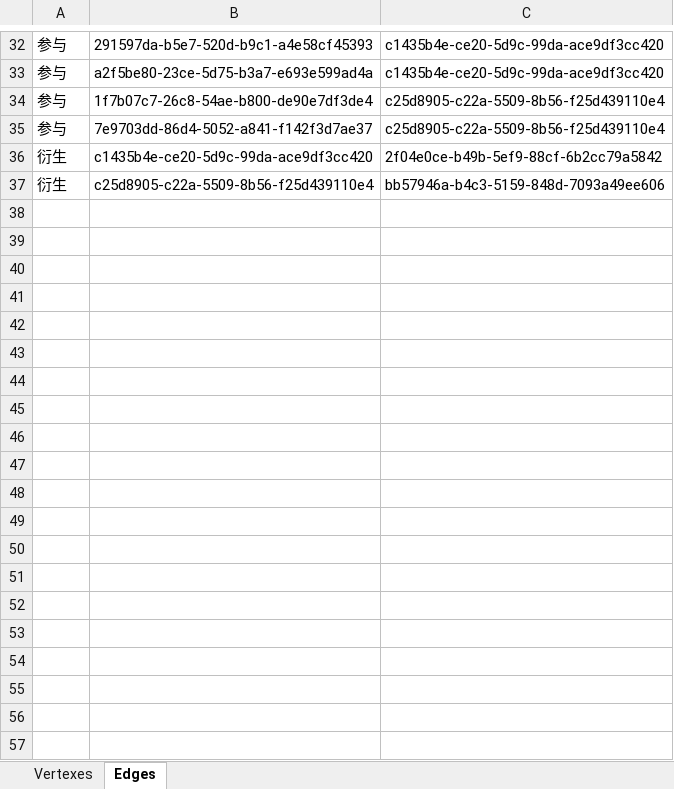
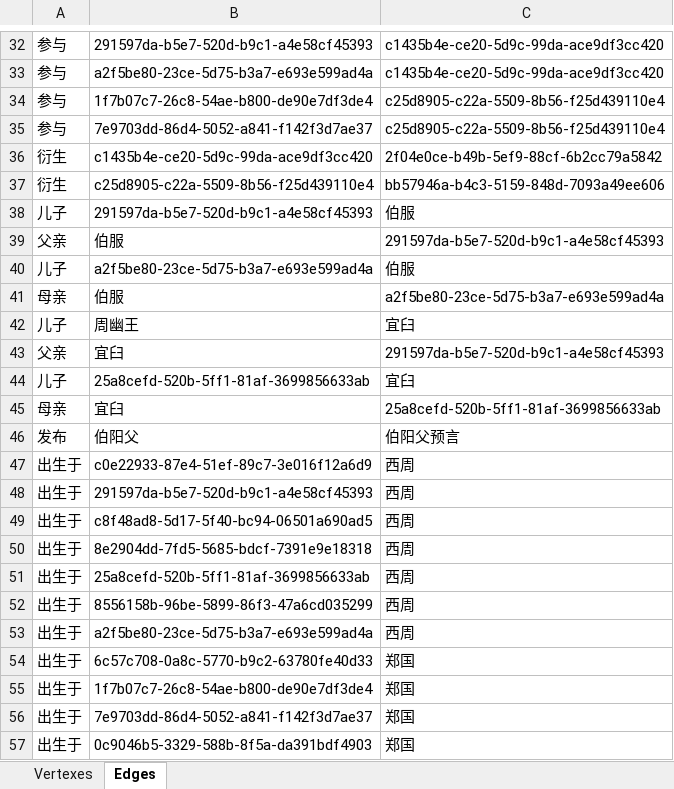
Before and after one commit to microsoft/SmartKG, an Excel workbook: Resources/Data/Excel/input/SprintAutumn/SmartKG_KG_springautumn_1.xlsx, sheet Edges, drawn as a sheet; only a part is shown, gaps mark what is left out; values as stored, in another font and other column widths than the file's, no borders; the diff covers the shown part only; the diff names each change by its address in the sheet, - before the commit and + after, or states it on an @@ line.

```diff
--- a/Resources/Data/Excel/input/SprintAutumn/SmartKG_KG_springautumn_1.xlsx (sheet Edges)
+++ b/Resources/Data/Excel/input/SprintAutumn/SmartKG_KG_springautumn_1.xlsx (sheet Edges)
+row 38: 儿子 | 291597da-b5e7-520d-b9c1-a4e58cf45393 | 伯服
+row 39: 父亲 | 伯服 | 291597da-b5e7-520d-b9c1-a4e58cf45393
+row 40: 儿子 | a2f5be80-23ce-5d75-b3a7-e693e599ad4a | 伯服
+row 41: 母亲 | 伯服 | a2f5be80-23ce-5d75-b3a7-e693e599ad4a
+row 42: 儿子 | 周幽王 | 宜臼
+row 43: 父亲 | 宜臼 | 291597da-b5e7-520d-b9c1-a4e58cf45393
+row 44: 儿子 | 25a8cefd-520b-5ff1-81af-3699856633ab | 宜臼
+row 45: 母亲 | 宜臼 | 25a8cefd-520b-5ff1-81af-3699856633ab
+row 46: 发布 | 伯阳父 | 伯阳父预言
+row 47: 出生于 | c0e22933-87e4-51ef-89c7-3e016f12a6d9 | 西周
+row 48: 出生于 | 291597da-b5e7-520d-b9c1-a4e58cf45393 | 西周
+row 49: 出生于 | c8f48ad8-5d17-5f40-bc94-06501a690ad5 | 西周
+row 50: 出生于 | 8e2904dd-7fd5-5685-bdcf-7391e9e18318 | 西周
+row 51: 出生于 | 25a8cefd-520b-5ff1-81af-3699856633ab | 西周
+row 52: 出生于 | 8556158b-96be-5899-86f3-47a6cd035299 | 西周
+row 53: 出生于 | a2f5be80-23ce-5d75-b3a7-e693e599ad4a | 西周
+row 54: 出生于 | 6c57c708-0a8c-5770-b9c2-63780fe40d33 | 郑国
+row 55: 出生于 | 1f7b07c7-26c8-54ae-b800-de90e7df3de4 | 郑国
+row 56: 出生于 | 7e9703dd-86d4-5052-a841-f142f3d7ae37 | 郑国
+row 57: 出生于 | 0c9046b5-3329-588b-8f5a-da391bdf4903 | 郑国
```
Also changed, not shown: 367 added rows elsewhere in this sheet, sheet Vertexes, 3 other files.
